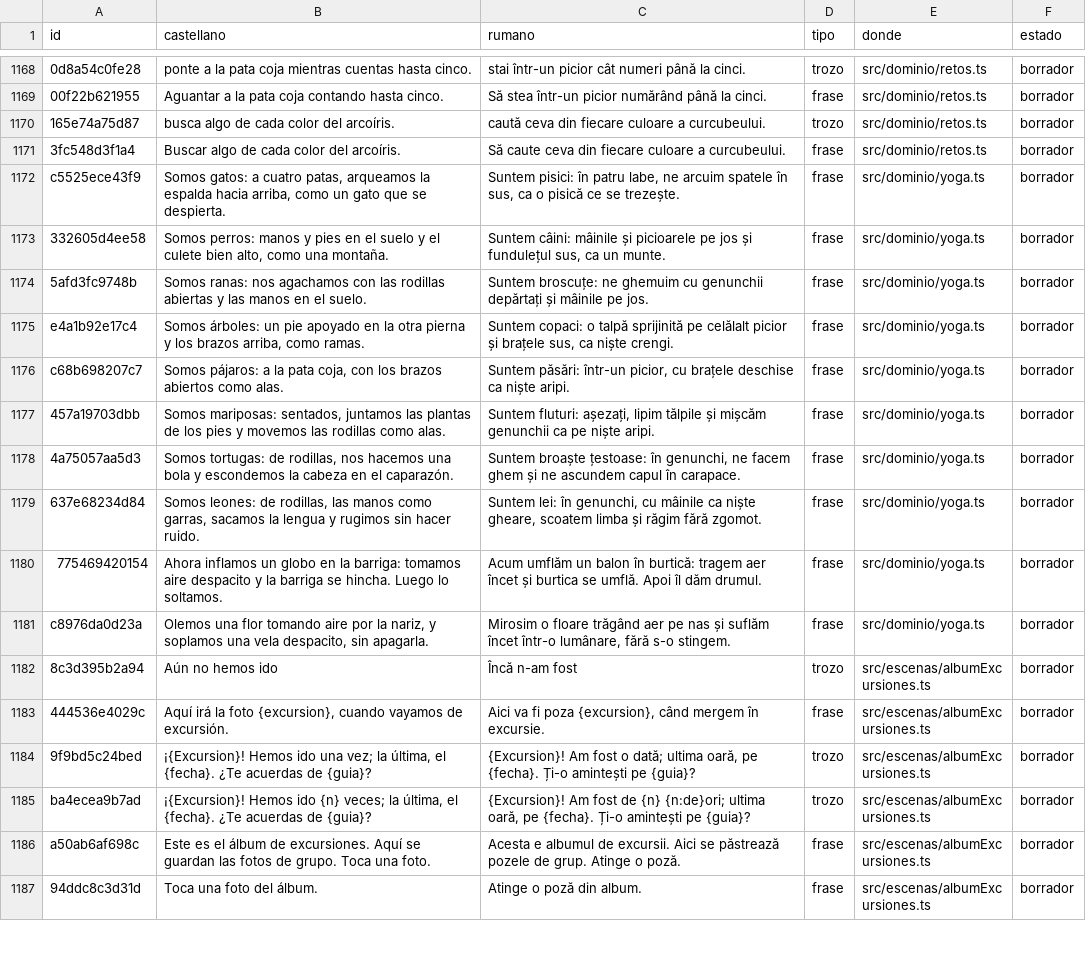
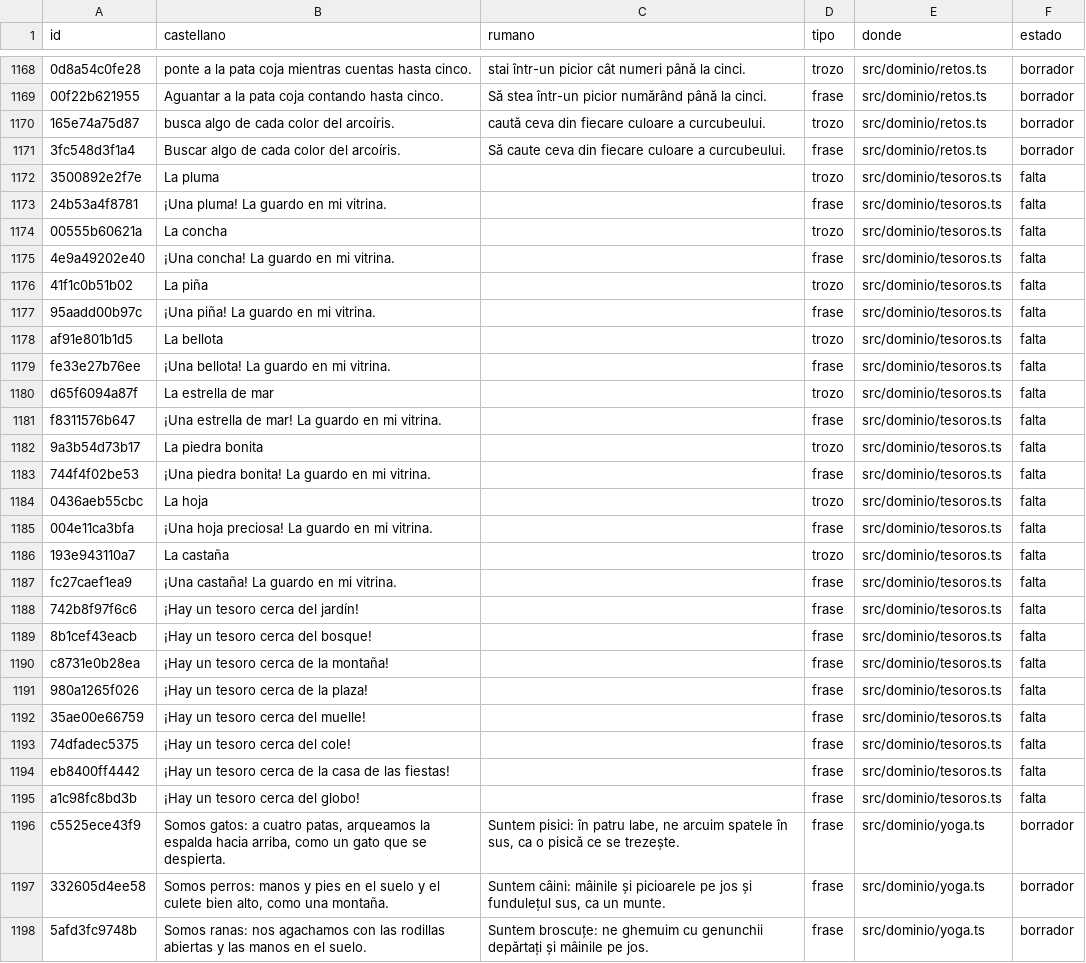
Before and after one commit to fercala/curiolandia-new, a CSV file: dialogos/ro.csv, drawn as a sheet; only a part is shown, gaps mark what is left out; the shorter side is filled out with more unchanged rows; the diff covers the shown part only; the diff names each change by its address in the sheet, - before the commit and + after, or states it on an @@ line.

```diff
--- a/dialogos/ro.csv
+++ b/dialogos/ro.csv
+row 1172: 3500892e2f7e | La pluma |  | trozo | src/dominio/tesoros.ts | falta
+row 1173: 24b53a4f8781 | ¡Una pluma! La guardo en mi vitrina. |  | frase | src/dominio/tesoros.ts | falta
+row 1174: 00555b60621a | La concha |  | trozo | src/dominio/tesoros.ts | falta
+row 1175: 4e9a49202e40 | ¡Una concha! La guardo en mi vitrina. |  | frase | src/dominio/tesoros.ts | falta
+row 1176: 41f1c0b51b02 | La piña |  | trozo | src/dominio/tesoros.ts | falta
+row 1177: 95aadd00b97c | ¡Una piña! La guardo en mi vitrina. |  | frase | src/dominio/tesoros.ts | falta
+row 1178: af91e801b1d5 | La bellota |  | trozo | src/dominio/tesoros.ts | falta
+row 1179: fe33e27b76ee | ¡Una bellota! La guardo en mi vitrina. |  | frase | src/dominio/tesoros.ts | falta
+row 1180: d65f6094a87f | La estrella de mar |  | trozo | src/dominio/tesoros.ts | falta
+row 1181: f8311576b647 | ¡Una estrella de mar! La guardo en mi vitrina. |  | frase | src/dominio/tesoros.ts | falta
+row 1182: 9a3b54d73b17 | La piedra bonita |  | trozo | src/dominio/tesoros.ts | falta
+row 1183: 744f4f02be53 | ¡Una piedra bonita! La guardo en mi vitrina. |  | frase | src/dominio/tesoros.ts | falta
+row 1184: 0436aeb55cbc | La hoja |  | trozo | src/dominio/tesoros.ts | falta
+row 1185: 004e11ca3bfa | ¡Una hoja preciosa! La guardo en mi vitrina. |  | frase | src/dominio/tesoros.ts | falta
+row 1186: 193e943110a7 | La castaña |  | trozo | src/dominio/tesoros.ts | falta
+row 1187: fc27caef1ea9 | ¡Una castaña! La guardo en mi vitrina. |  | frase | src/dominio/tesoros.ts | falta
+row 1188: 742b8f97f6c6 | ¡Hay un tesoro cerca del jardín! |  | frase | src/dominio/tesoros.ts | falta
+row 1189: 8b1cef43eacb | ¡Hay un tesoro cerca del bosque! |  | frase | src/dominio/tesoros.ts | falta
+row 1190: c8731e0b28ea | ¡Hay un tesoro cerca de la montaña! |  | frase | src/dominio/tesoros.ts | falta
+row 1191: 980a1265f026 | ¡Hay un tesoro cerca de la plaza! |  | frase | src/dominio/tesoros.ts | falta
+row 1192: 35ae00e66759 | ¡Hay un tesoro cerca del muelle! |  | frase | src/dominio/tesoros.ts | falta
+row 1193: 74dfadec5375 | ¡Hay un tesoro cerca del cole! |  | frase | src/dominio/tesoros.ts | falta
+row 1194: eb8400ff4442 | ¡Hay un tesoro cerca de la casa de las fiestas! |  | frase | src/dominio/tesoros.ts | falta
+row 1195: a1c98fc8bd3b | ¡Hay un tesoro cerca del globo! |  | frase | src/dominio/tesoros.ts | falta
```
Also changed, not shown: 9 added rows elsewhere in this file, dialogos/todos.csv, 19 other files.
